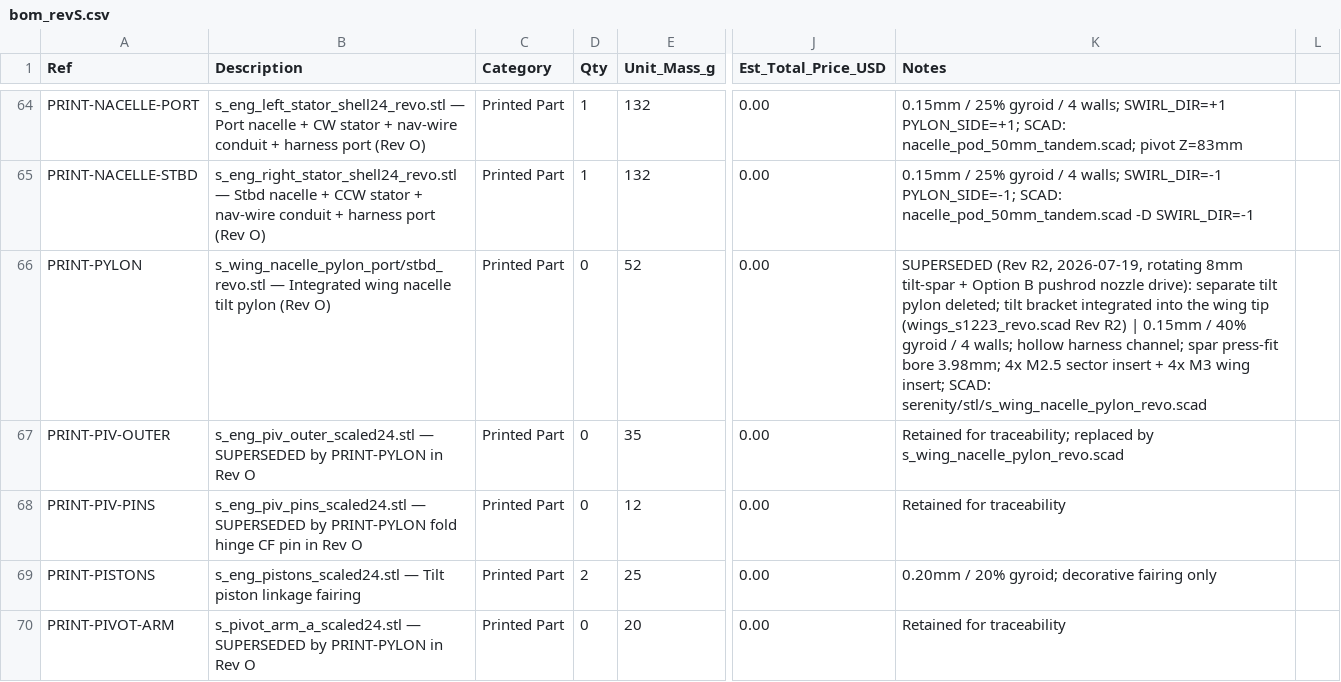
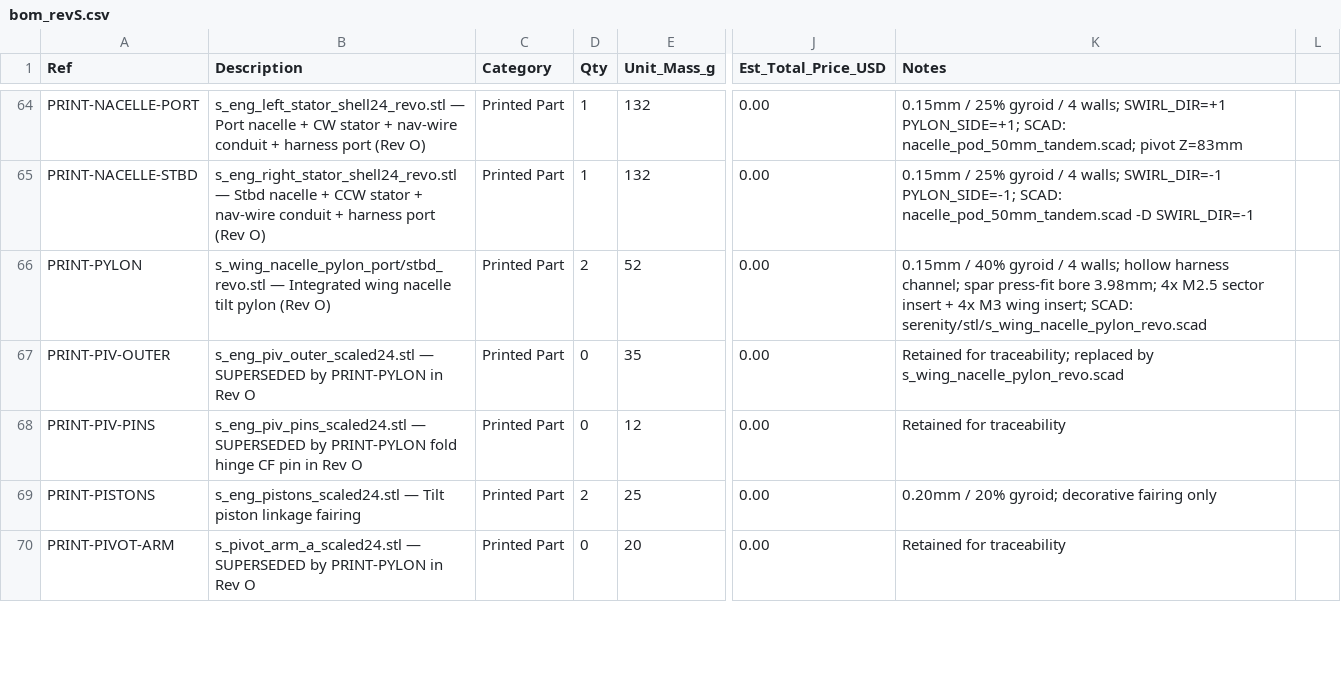
Before and after one commit to Stab-Rabbit-coding/Serenity-UAV, a CSV file: current-specification/bom_revS.csv, drawn as a sheet; only a part is shown, gaps mark what is left out; the diff covers the shown part only; the diff names each change by its address in the sheet, - before the commit and + after, or states it on an @@ line.

```diff
--- a/current-specification/bom_revS.csv
+++ b/current-specification/bom_revS.csv
-D66 (Qty): 0
+D66 (Qty): 2
-K66 (Notes): SUPERSEDED (Rev R2, 2026-07-19, rotating 8mm tilt-spar + Option B pushrod nozzle drive): separate tilt pylon deleted; tilt bracket integrated into the wing tip (wings_s1223_revo.scad Rev R2) | 0.15mm /…
+K66 (Notes): 0.15mm /…
```
Also changed, not shown: 41 edited cells elsewhere in this file.
